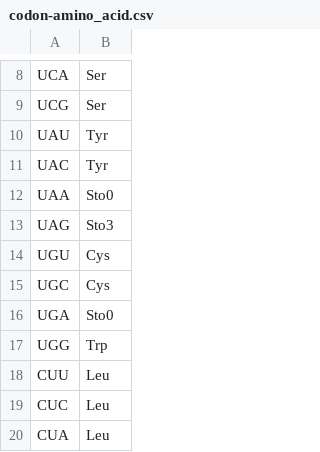
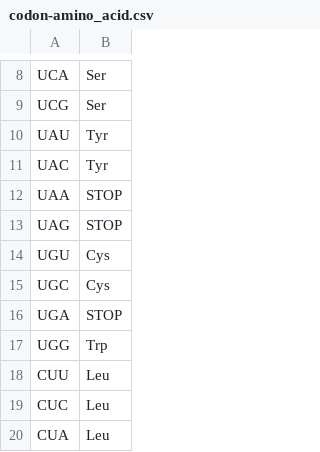
Before and after one commit to ordevoir/Digital_Cathedra, a CSV file: Python/codon-amino_acid.csv, drawn as a sheet; only a part is shown, gaps mark what is left out.

```diff
--- a/Python/codon-amino_acid.csv
+++ b/Python/codon-amino_acid.csv
@@ -11,7 +11,7 @@ UAU,Tyr
 UAC,Tyr
-UAA,Sto0
-UAG,Sto3
+UAA,STOP
+UAG,STOP
 UGU,Cys
 UGC,Cys
-UGA,Sto0
+UGA,STOP
 UGG,Trp
```
Also changed, not shown: 1 other file.
